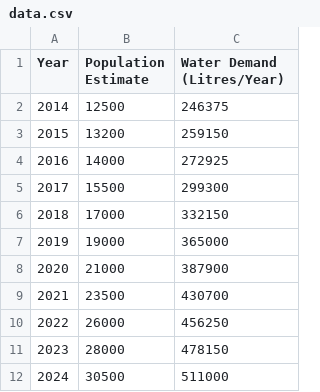
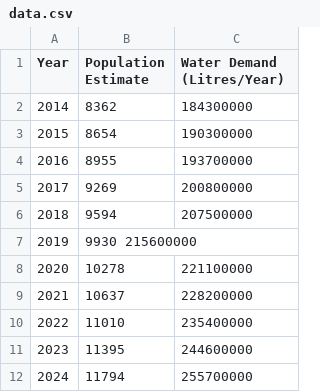
Before and after one commit to UDM2202/Water-Demand-dataset, a CSV file: data.csv, drawn as a sheet.

Commit message:
Update data.csv

```diff
--- a/data.csv
+++ b/data.csv
@@ -1,12 +1,12 @@
 Year,Population Estimate,Water Demand (Litres/Year)
-2014,12500,246375
-2015,13200,259150
-2016,14000,272925
-2017,15500,299300
-2018,17000,332150
-2019,19000,365000
-2020,21000,387900
-2021,23500,430700
-2022,26000,456250
-2023,28000,478150
-2024,30500,511000
+2014,8362,184300000
+2015,8654,190300000
+2016,8955,193700000
+2017,9269,200800000
+2018,9594,207500000
+2019,9930	215600000
+2020,10278,221100000
+2021,10637,228200000
+2022,11010,235400000
+2023,11395,244600000
+2024,11794,255700000
```
